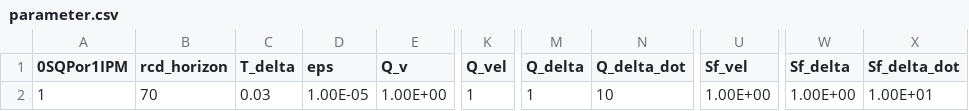
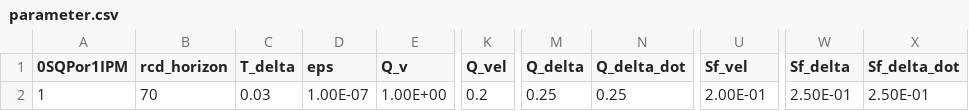
Before and after one commit to TatsuyaIshiguro/MPCsimulation, a CSV file: Common/Parameter_setting/parameter.csv, drawn as a sheet; only a part is shown, gaps mark what is left out; the diff names each change by its address in the sheet, - before the commit and + after, or states it on an @@ line.

```diff
--- a/Common/Parameter_setting/parameter.csv
+++ b/Common/Parameter_setting/parameter.csv
-D2 (eps): 1.00E-05
+D2 (eps): 1.00E-07
-K2 (Q_vel): 1
+K2 (Q_vel): 0.2
-M2 (Q_delta): 1
+M2 (Q_delta): 0.25
-N2 (Q_delta_dot): 10
+N2 (Q_delta_dot): 0.25
-U2 (Sf_vel): 1.00E+00
+U2 (Sf_vel): 2.00E-01
-W2 (Sf_delta): 1.00E+00
+W2 (Sf_delta): 2.50E-01
-X2 (Sf_delta_dot): 1.00E+01
+X2 (Sf_delta_dot): 2.50E-01
```
Also changed, not shown: 15 other files.
